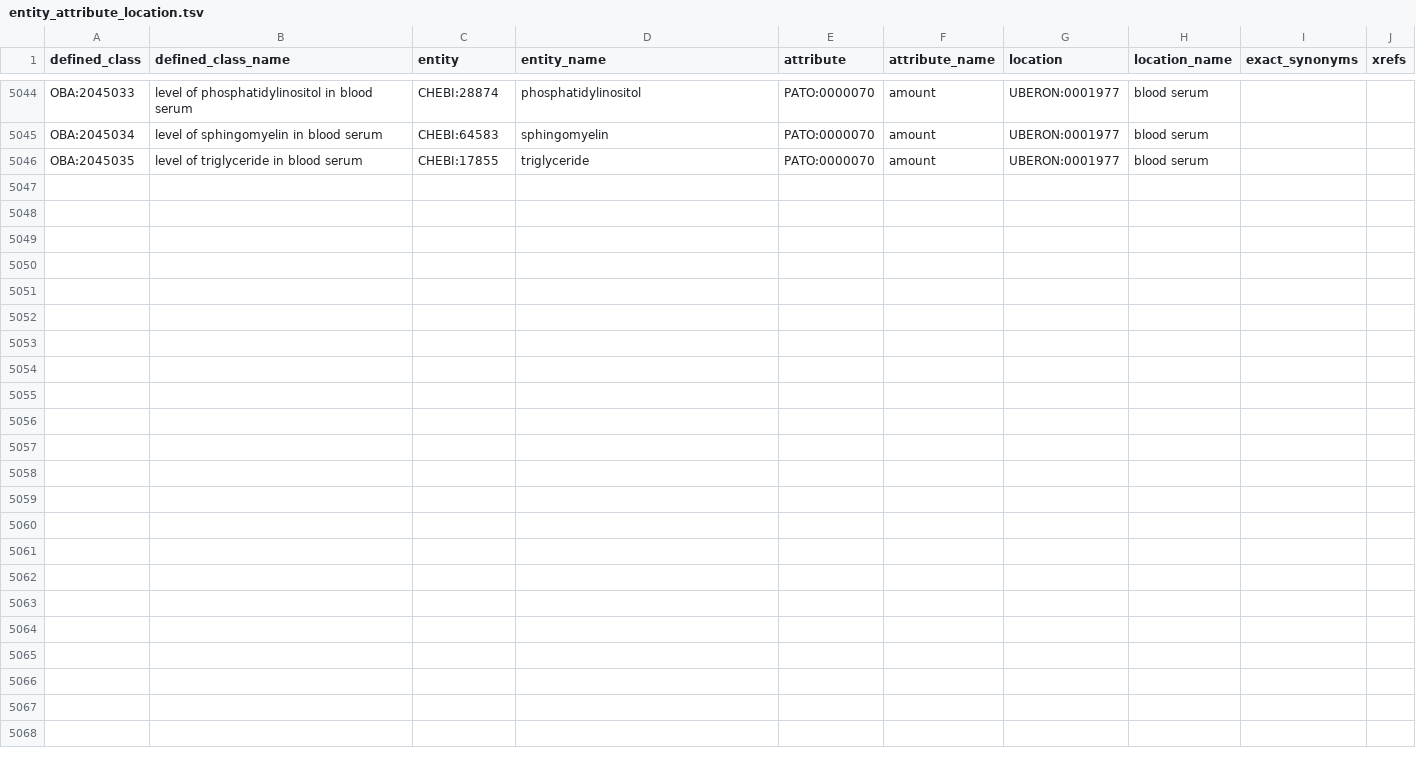
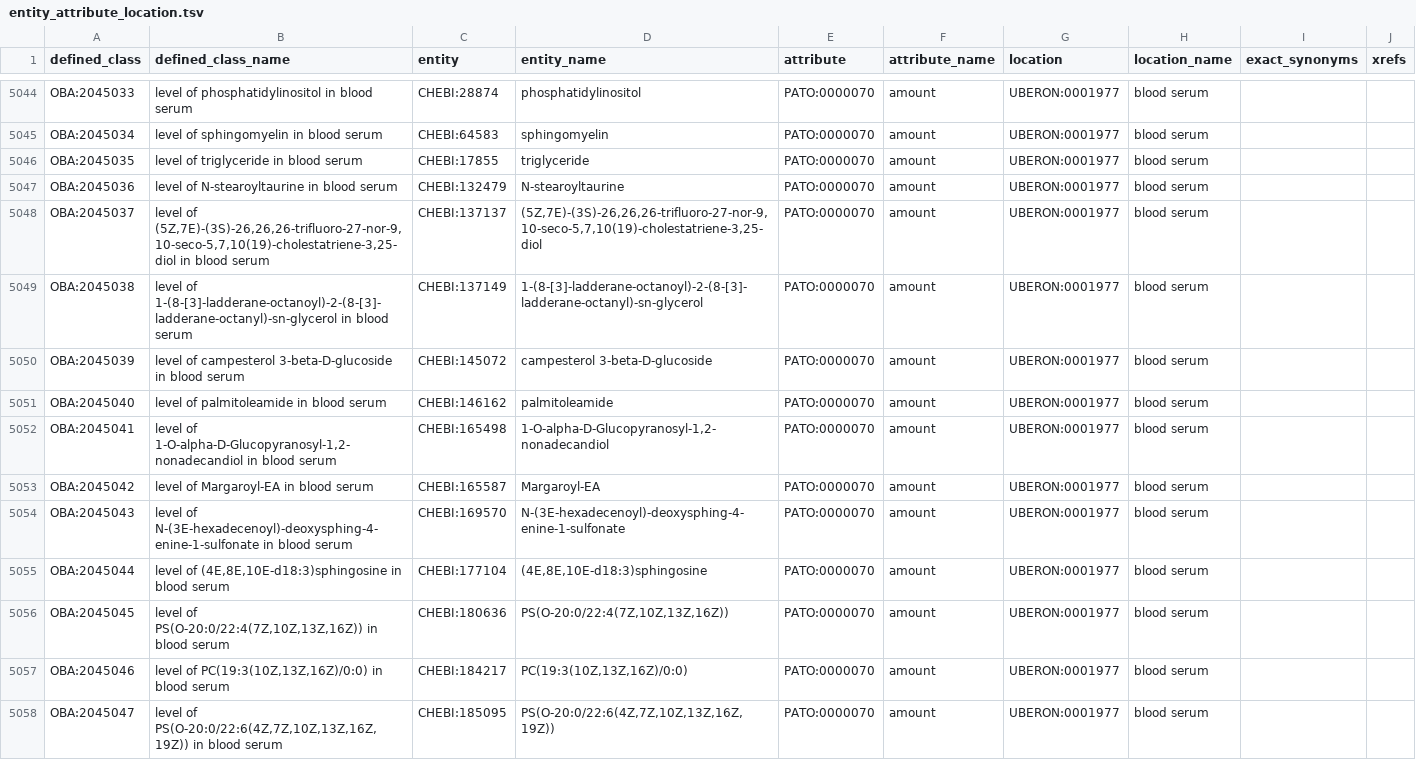
Before and after one commit to obophenotype/bio-attribute-ontology, a TSV file: src/patterns/data/default/entity_attribute_location.tsv, drawn as a sheet; only a part is shown, gaps mark what is left out; the diff covers the shown part only; the diff names each change by its address in the sheet, - before the commit and + after, or states it on an @@ line.

Commit message:
Add new lipid in blood serum trait terms

```diff
--- a/src/patterns/data/default/entity_attribute_location.tsv
+++ b/src/patterns/data/default/entity_attribute_location.tsv
+row 5047: OBA:2045036 | level of N-stearoyltaurine in blood serum | CHEBI:132479 | N-stearoyltaurine | PATO:0000070 | amount | UBERON:0001977 | blood serum
+row 5048: OBA:2045037 | level of (5Z,7E)-(3S)-26,26,26-trifluoro-27-nor-9,10-seco-5,7,10(19)-cholestatriene-3,25-diol in blood serum | CHEBI:137137 | (5Z,7E)-(3S)-26,26,26-trifluoro-27-nor-9,10-seco-5,7,10(19)-cholestatriene-3,25-diol | PATO:0000070 | amount | UBERON:0001977 | blood serum
+row 5049: OBA:2045038 | level of 1-(8-[3]-ladderane-octanoyl)-2-(8-[3]-ladderane-octanyl)-sn-glycerol in blood serum | CHEBI:137149 | 1-(8-[3]-ladderane-octanoyl)-2-(8-[3]-ladderane-octanyl)-sn-glycerol | PATO:0000070 | amount | UBERON:0001977 | blood serum
+row 5050: OBA:2045039 | level of campesterol 3-beta-D-glucoside in blood serum | CHEBI:145072 | campesterol 3-beta-D-glucoside | PATO:0000070 | amount | UBERON:0001977 | blood serum
+row 5051: OBA:2045040 | level of palmitoleamide in blood serum | CHEBI:146162 | palmitoleamide | PATO:0000070 | amount | UBERON:0001977 | blood serum
+row 5052: OBA:2045041 | level of 1-O-alpha-D-Glucopyranosyl-1,2-nonadecandiol in blood serum | CHEBI:165498 | 1-O-alpha-D-Glucopyranosyl-1,2-nonadecandiol | PATO:0000070 | amount | UBERON:0001977 | blood serum
+row 5053: OBA:2045042 | level of Margaroyl-EA in blood serum | CHEBI:165587 | Margaroyl-EA | PATO:0000070 | amount | UBERON:0001977 | blood serum
+row 5054: OBA:2045043 | level of N-(3E-hexadecenoyl)-deoxysphing-4-enine-1-sulfonate in blood serum | CHEBI:169570 | N-(3E-hexadecenoyl)-deoxysphing-4-enine-1-sulfonate | PATO:0000070 | amount | UBERON:0001977 | blood serum
+row 5055: OBA:2045044 | level of (4E,8E,10E-d18:3)sphingosine in blood serum | CHEBI:177104 | (4E,8E,10E-d18:3)sphingosine | PATO:0000070 | amount | UBERON:0001977 | blood serum
+row 5056: OBA:2045045 | level of PS(O-20:0/22:4(7Z,10Z,13Z,16Z)) in blood serum | CHEBI:180636 | PS(O-20:0/22:4(7Z,10Z,13Z,16Z)) | PATO:0000070 | amount | UBERON:0001977 | blood serum
+row 5057: OBA:2045046 | level of PC(19:3(10Z,13Z,16Z)/0:0) in blood serum | CHEBI:184217 | PC(19:3(10Z,13Z,16Z)/0:0) | PATO:0000070 | amount | UBERON:0001977 | blood serum
+row 5058: OBA:2045047 | level of PS(O-20:0/22:6(4Z,7Z,10Z,13Z,16Z,19Z)) in blood serum | CHEBI:185095 | PS(O-20:0/22:6(4Z,7Z,10Z,13Z,16Z,19Z)) | PATO:0000070 | amount | UBERON:0001977 | blood serum
```
Also changed, not shown: 11 added rows elsewhere in this file.
